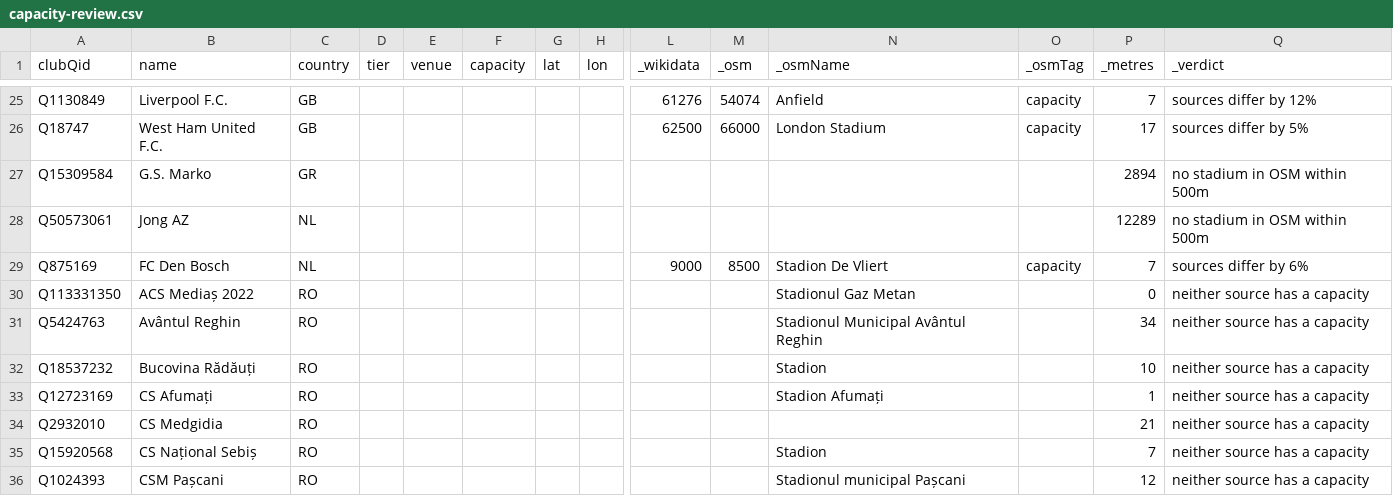
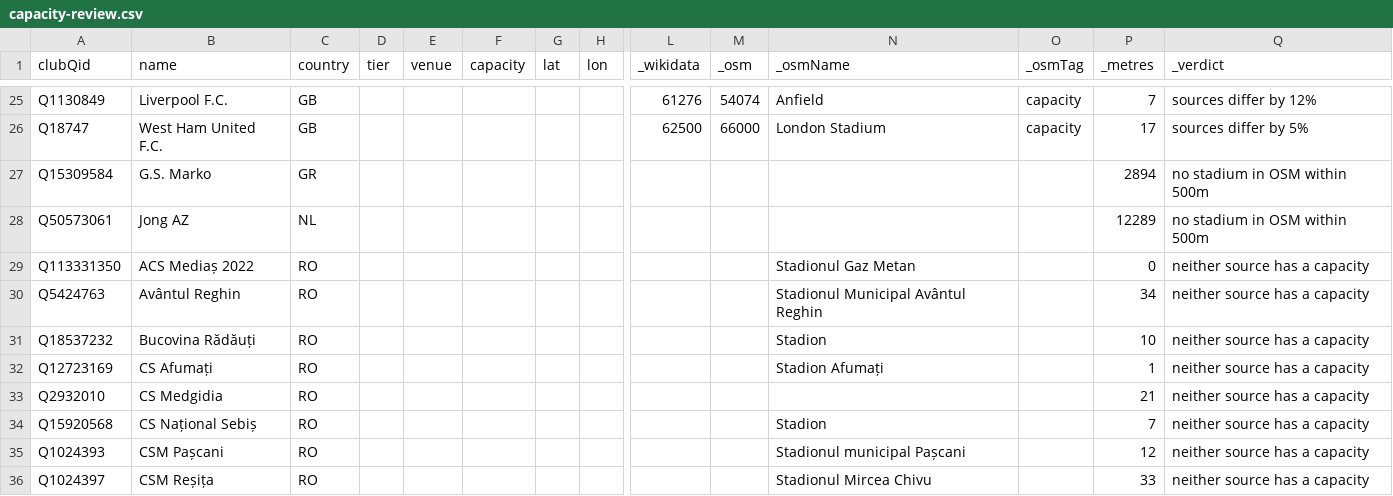
Before and after one commit to AlexGrozavul/Football, a CSV file: data/clubs/capacity-review.csv, drawn as a sheet; only a part is shown, gaps mark what is left out; the shorter side is filled out with more unchanged rows; rows hold the shown columns only; the diff names each change by its address in the sheet, - before the commit and + after, or states it on an @@ line.

```diff
--- a/data/clubs/capacity-review.csv
+++ b/data/clubs/capacity-review.csv
-row 29: Q875169 | FC Den Bosch | NL |  |  |  |  |  | 9000 | 8500 | Stadion De Vliert | capacity | 7 | sources differ by 6%
```
